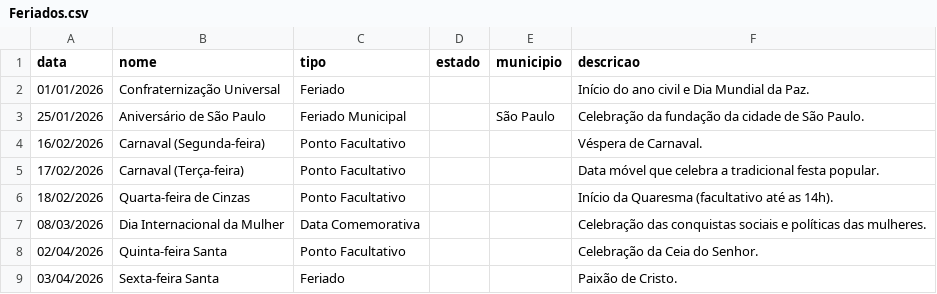
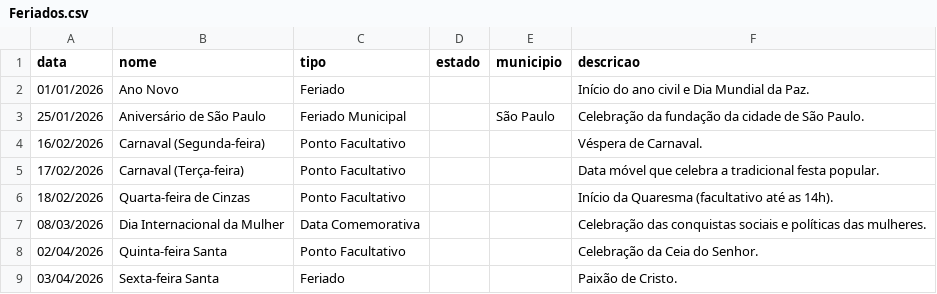
Before and after one commit to rnanalista-max/Feriados, a CSV file: Feriados.csv, drawn as a sheet; only a part is shown.

Commit message:
Update Feriados.csv

```diff
--- a/Feriados.csv
+++ b/Feriados.csv
@@ -1,3 +1,3 @@
 data,nome,tipo,estado,municipio,descricao
-01/01/2026,Confraternização Universal,Feriado,,,Início do ano civil e Dia Mundial da Paz.
+01/01/2026,Ano Novo,Feriado,,,Início do ano civil e Dia Mundial da Paz.
 25/01/2026,Aniversário de São Paulo,Feriado Municipal,,São Paulo,Celebração da fundação da cidade de São Paulo.
```
